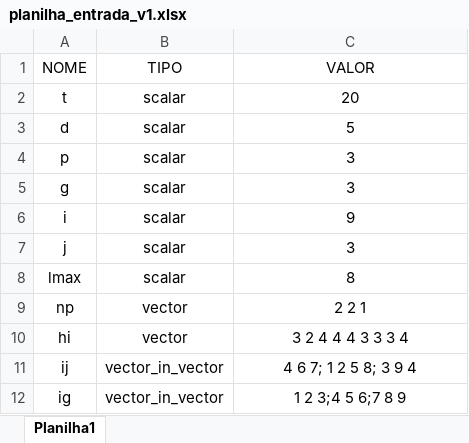
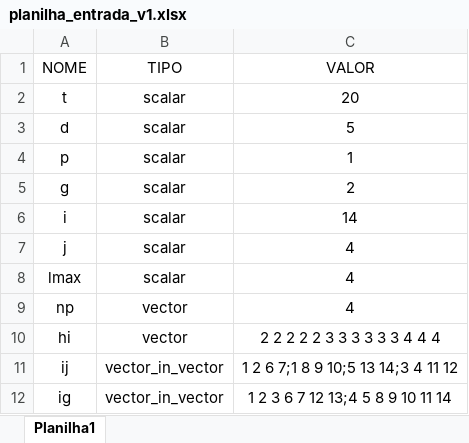
Before and after one commit to jeanricardopinheiro/modelo_integrado_para_programacao_de_horarios_e_alocacao_de_recursos_academicos, an Excel workbook: codigos_estudo/planilhas_xlsx/planilha_entrada_v1.xlsx, sheet Planilha1, drawn as a sheet; values as stored, in another font and other column widths than the file's, no borders; the diff names each change by its address in the sheet, - before the commit and + after, or states it on an @@ line.

```diff
--- a/codigos_estudo/planilhas_xlsx/planilha_entrada_v1.xlsx (sheet Planilha1)
+++ b/codigos_estudo/planilhas_xlsx/planilha_entrada_v1.xlsx (sheet Planilha1)
-C4 (VALOR): 3
+C4 (VALOR): 1
-C5 (VALOR): 3
+C5 (VALOR): 2
-C6 (VALOR): 9
+C6 (VALOR): 14
-C7 (VALOR): 3
+C7 (VALOR): 4
-C8 (VALOR): 8
+C8 (VALOR): 4
-C9 (VALOR): 2 2 1
+C9 (VALOR): 4
-C10 (VALOR): 3 2 4 4 4 3 3 3 4
+C10 (VALOR): 2 2 2 2 2 3 3 3 3 3 3 4 4 4
-C11 (VALOR): 4 6 7; 1 2 5 8; 3 9 4
+C11 (VALOR): 1 2 6 7;1 8 9 10;5 13 14;3 4 11 12
-C12 (VALOR): 1 2 3;4 5 6;7 8 9
+C12 (VALOR): 1 2 3 6 7 12 13;4 5 8 9 10 11 14
```
Also changed, not shown: 9 other files.
